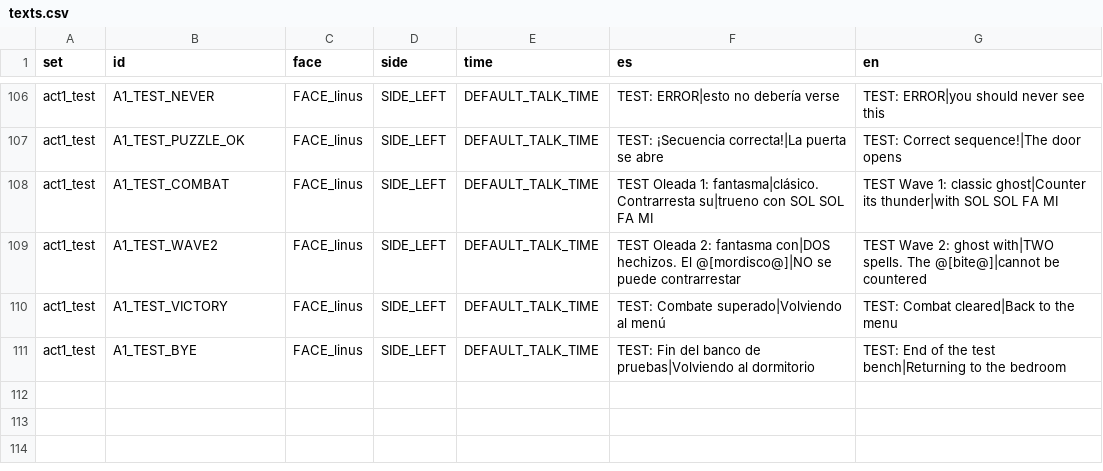
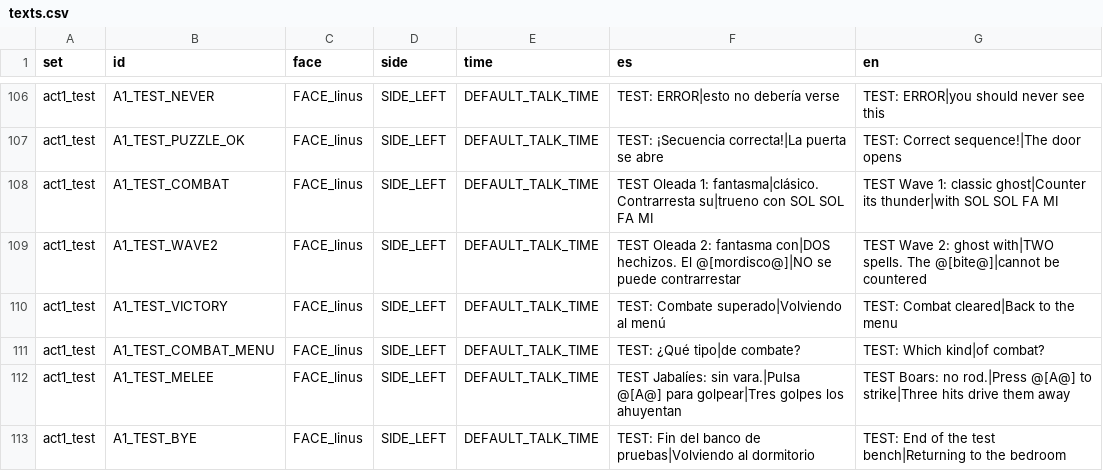
Before and after one commit to Ganso/The-Weave, a CSV file: data/texts.csv, drawn as a sheet; only a part is shown, gaps mark what is left out; the diff names each change by its address in the sheet, - before the commit and + after, or states it on an @@ line.

```diff
--- a/data/texts.csv
+++ b/data/texts.csv
+row 111: act1_test | A1_TEST_COMBAT_MENU | FACE_linus | SIDE_LEFT | DEFAULT_TALK_TIME | TEST: ¿Qué tipo|de combate? | TEST: Which kind|of combat?
+row 112: act1_test | A1_TEST_MELEE | FACE_linus | SIDE_LEFT | DEFAULT_TALK_TIME | TEST Jabalíes: sin vara.|Pulsa @[A@] para golpear|Tres golpes los ahuyentan | TEST Boars: no rod.|Press @[A@] to strike|Three hits drive them away
```
Also changed, not shown: data/choices.csv, 21 other files.
